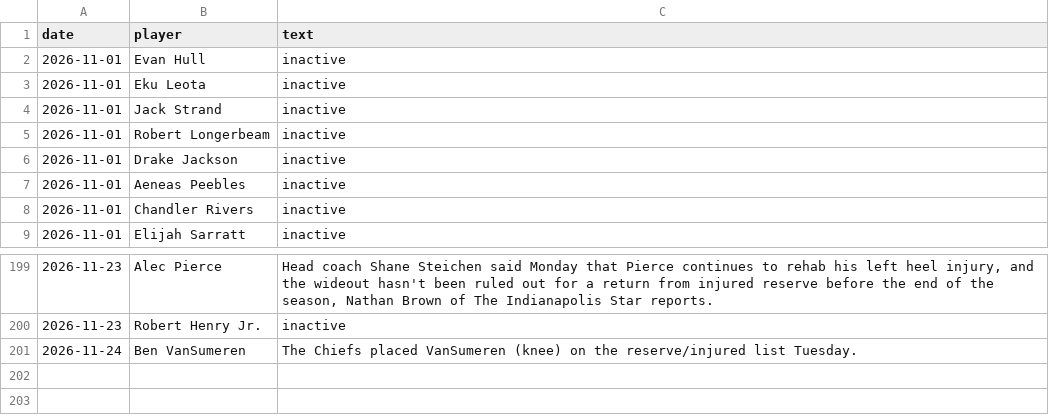
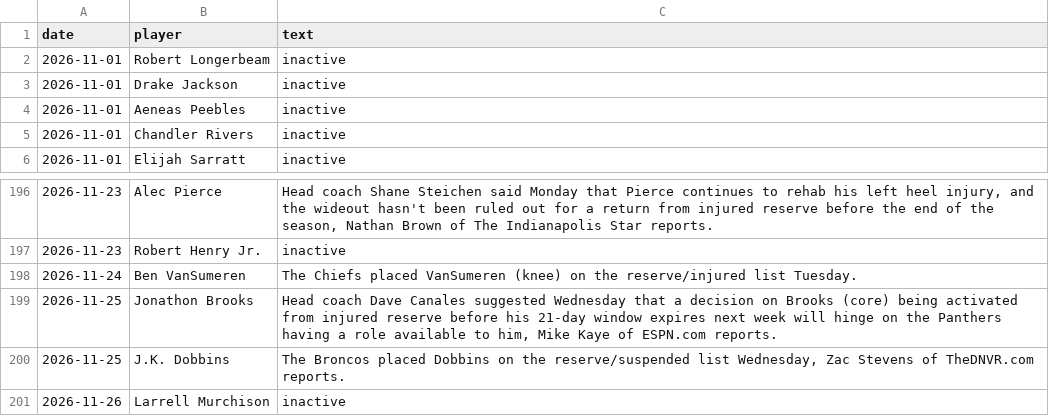
Before and after one commit to brockwilson132/startsit, a CSV file: history/news_unparsed.csv, drawn as a sheet; only a part is shown, gaps mark what is left out.

```diff
--- a/history/news_unparsed.csv
+++ b/history/news_unparsed.csv
@@ -1,5 +1,2 @@
 date,player,text
-2026-11-01,Evan Hull,inactive
-2026-11-01,Eku Leota,inactive
-2026-11-01,Jack Strand,inactive
 2026-11-01,Robert Longerbeam,inactive
@@ -201 +198,4 @@ date,player,text
 2026-11-24,Ben VanSumeren,The Chiefs placed VanSumeren (knee) on the reserve/injured list Tuesday.
+2026-11-25,Jonathon Brooks,"Head coach Dave Canales suggested Wednesday that a decision on Brooks (core) being activated from injured reserve before his 21-day window expires next week will hinge on the Panthers having a role available to him, Mike Kaye of ESPN.com reports."
+2026-11-25,J.K. Dobbins,"The Broncos placed Dobbins on the reserve/suspended list Wednesday, Zac Stevens of TheDNVR.com reports."
+2026-11-26,Larrell Murchison,inactive
```
Also changed, not shown: history/ecr_2026_12.csv, history/ownership.csv.
